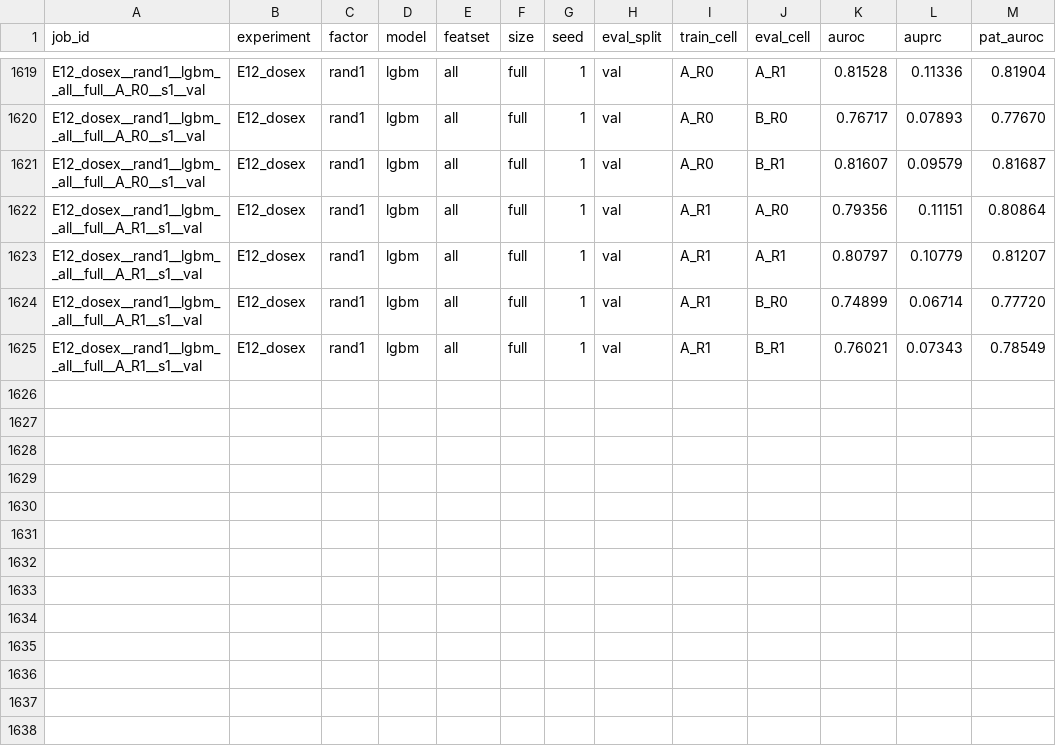
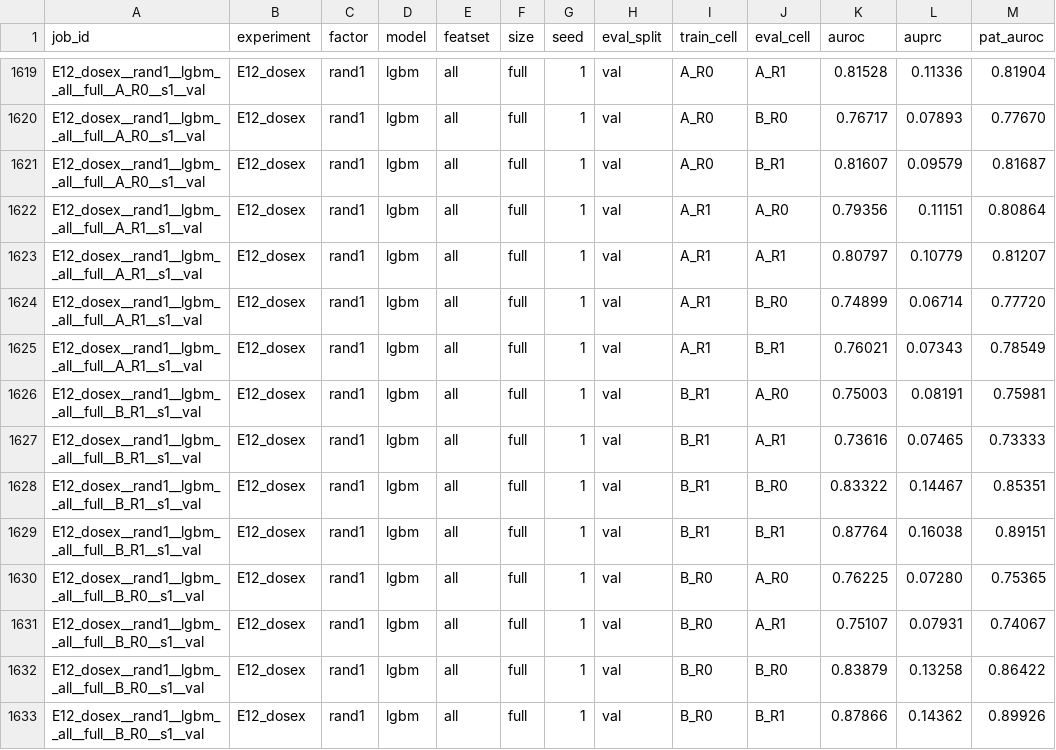
Before and after one commit to Bhargavteja-9779/p_c1_16, a CSV file: project/results/v3/raw_results_v3.csv, drawn as a sheet; only a part is shown, gaps mark what is left out.

```diff
--- a/project/results/v3/raw_results_v3.csv
+++ b/project/results/v3/raw_results_v3.csv
@@ -1625 +1625,9 @@ E12_dosex__rand1__lgbm__all__full__A_R1__s1__val,E12_dosex,rand1,lgbm,all,full,1
 E12_dosex__rand1__lgbm__all__full__A_R1__s1__val,E12_dosex,rand1,lgbm,all,full,1,val,A_R1,B_R1,0.76021,0.07343,0.78549
+E12_dosex__rand1__lgbm__all__full__B_R1__s1__val,E12_dosex,rand1,lgbm,all,full,1,val,B_R1,A_R0,0.75003,0.08191,0.75981
+E12_dosex__rand1__lgbm__all__full__B_R1__s1__val,E12_dosex,rand1,lgbm,all,full,1,val,B_R1,A_R1,0.73616,0.07465,0.73333
+E12_dosex__rand1__lgbm__all__full__B_R1__s1__val,E12_dosex,rand1,lgbm,all,full,1,val,B_R1,B_R0,0.83322,0.14467,0.85351
+E12_dosex__rand1__lgbm__all__full__B_R1__s1__val,E12_dosex,rand1,lgbm,all,full,1,val,B_R1,B_R1,0.87764,0.16038,0.89151
+E12_dosex__rand1__lgbm__all__full__B_R0__s1__val,E12_dosex,rand1,lgbm,all,full,1,val,B_R0,A_R0,0.76225,0.07280,0.75365
+E12_dosex__rand1__lgbm__all__full__B_R0__s1__val,E12_dosex,rand1,lgbm,all,full,1,val,B_R0,A_R1,0.75107,0.07931,0.74067
+E12_dosex__rand1__lgbm__all__full__B_R0__s1__val,E12_dosex,rand1,lgbm,all,full,1,val,B_R0,B_R0,0.83879,0.13258,0.86422
+E12_dosex__rand1__lgbm__all__full__B_R0__s1__val,E12_dosex,rand1,lgbm,all,full,1,val,B_R0,B_R1,0.87866,0.14362,0.89926
```
Also changed, not shown: 10 other files.
